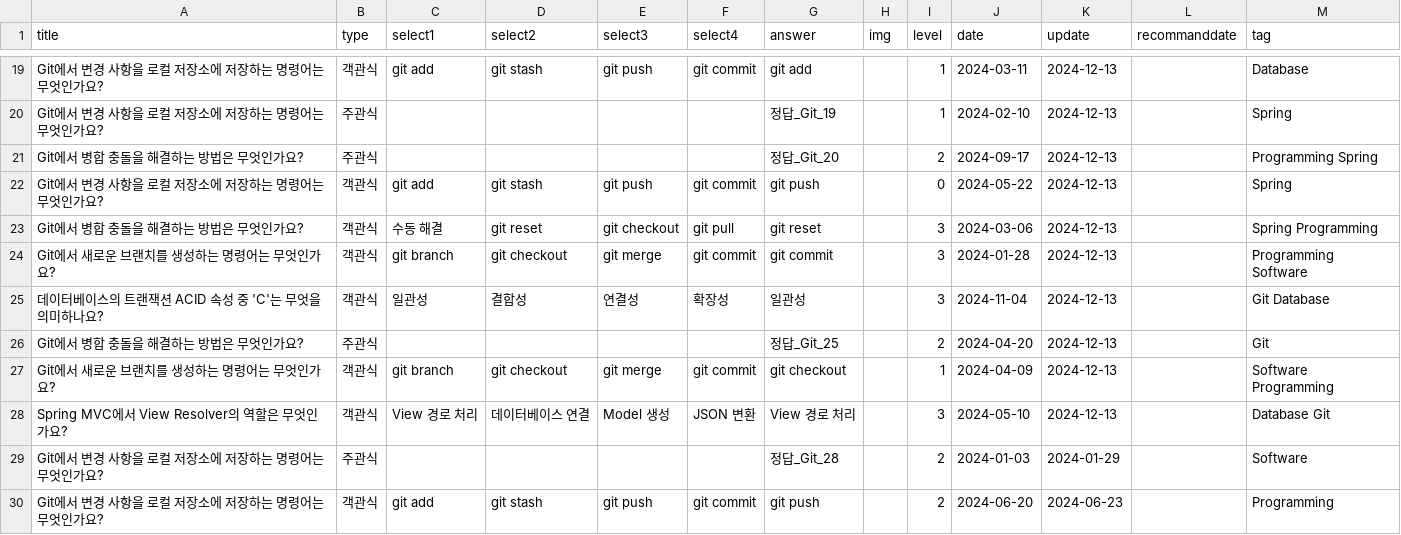
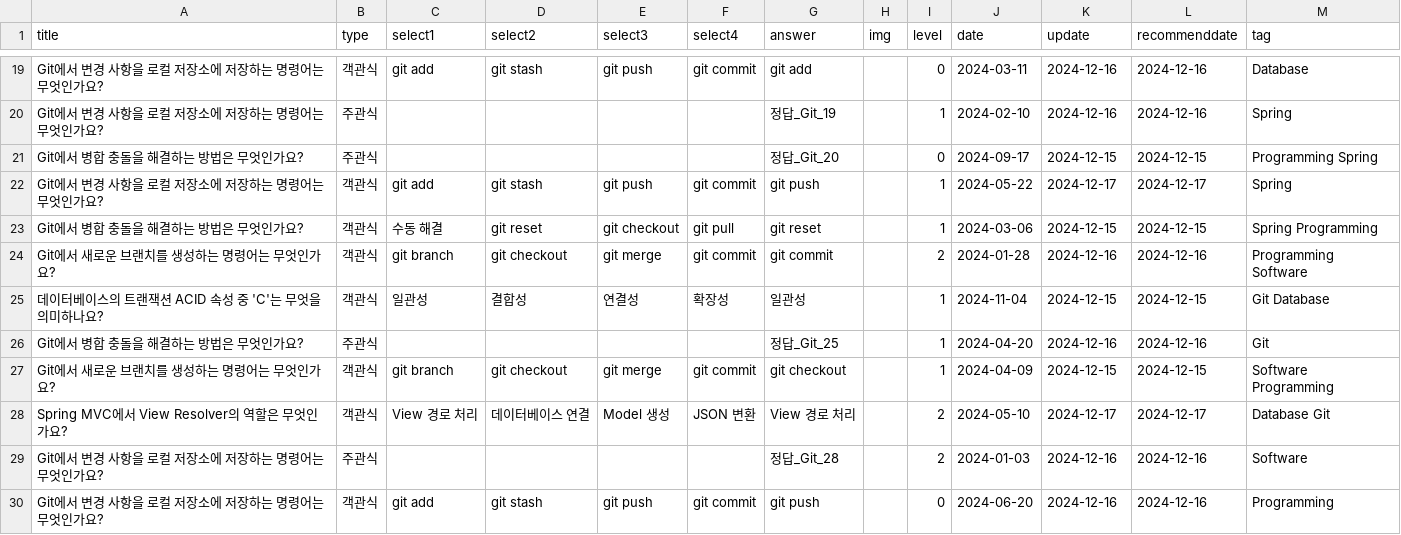
Before and after one commit to HowAboutQuestion/Legacy-HowAboutQuestion, a CSV file: public/dummy.csv, drawn as a sheet; only a part is shown, gaps mark what is left out; the diff covers the shown part only; the diff names each change by its address in the sheet, - before the commit and + after, or states it on an @@ line.

Commit message:
feature: recommendDate update in dev branch

```diff
--- a/public/dummy.csv
+++ b/public/dummy.csv
-L1: recommanddate
+L1: recommenddate
-I19 (level): 1
+I19 (level): 0
-K19:K20 (update): 2024-12-13
+K19:K20 (update): 2024-12-16
-L19:L20 (recommenddate): (empty)
+L19:L20 (recommenddate): 2024-12-16
-I21 (level): 2
+I21 (level): 0
-K21 (update): 2024-12-13
+K21 (update): 2024-12-15
-L21 (recommenddate): (empty)
+L21 (recommenddate): 2024-12-15
-I22 (level): 0
+I22 (level): 1
-K22 (update): 2024-12-13
+K22 (update): 2024-12-17
-L22 (recommenddate): (empty)
+L22 (recommenddate): 2024-12-17
-I23 (level): 3
+I23 (level): 1
-K23 (update): 2024-12-13
+K23 (update): 2024-12-15
-L23 (recommenddate): (empty)
+L23 (recommenddate): 2024-12-15
-I24 (level): 3
+I24 (level): 2
-K24 (update): 2024-12-13
+K24 (update): 2024-12-16
-L24 (recommenddate): (empty)
+L24 (recommenddate): 2024-12-16
-I25 (level): 3
+I25 (level): 1
-K25 (update): 2024-12-13
+K25 (update): 2024-12-15
-L25 (recommenddate): (empty)
+L25 (recommenddate): 2024-12-15
-I26 (level): 2
+I26 (level): 1
-K26 (update): 2024-12-13
+K26 (update): 2024-12-16
-L26 (recommenddate): (empty)
+L26 (recommenddate): 2024-12-16
-K27 (update): 2024-12-13
+K27 (update): 2024-12-15
-L27 (recommenddate): (empty)
+L27 (recommenddate): 2024-12-15
-I28 (level): 3
+I28 (level): 2
-K28 (update): 2024-12-13
+K28 (update): 2024-12-17
-L28 (recommenddate): (empty)
+L28 (recommenddate): 2024-12-17
-K29 (update): 2024-01-29
+K29 (update): 2024-12-16
-L29:L30 (recommenddate): (empty)
+L29:L30 (recommenddate): 2024-12-16
-I30 (level): 2
+I30 (level): 0
-K30 (update): 2024-06-23
+K30 (update): 2024-12-16
```
Also changed, not shown: 104 edited cells elsewhere in this file, 5 other files.
